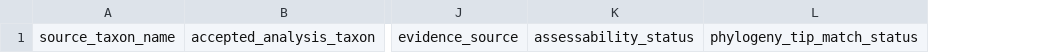
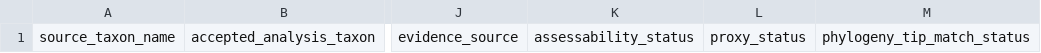
Before and after one commit to zuizui0223/EAzami, a CSV file: data/evidence/azami_eazami_trait_bridge_template_v1.csv, drawn as a sheet; only a part is shown, gaps mark what is left out; the diff names each change by its address in the sheet, - before the commit and + after, or states it on an @@ line.

Commit message:
Add proxy status to Azami EAzami trait bridge

```diff
--- a/data/evidence/azami_eazami_trait_bridge_template_v1.csv
+++ b/data/evidence/azami_eazami_trait_bridge_template_v1.csv
+column L, row 1: proxy_status
```
